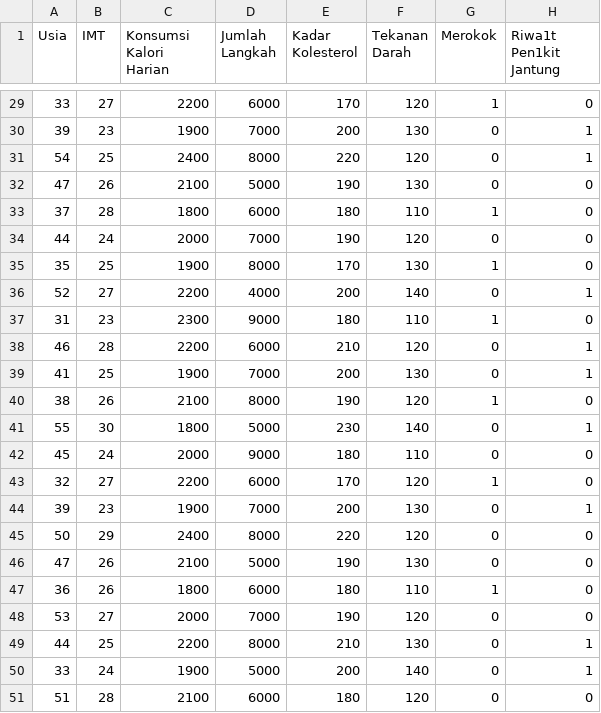
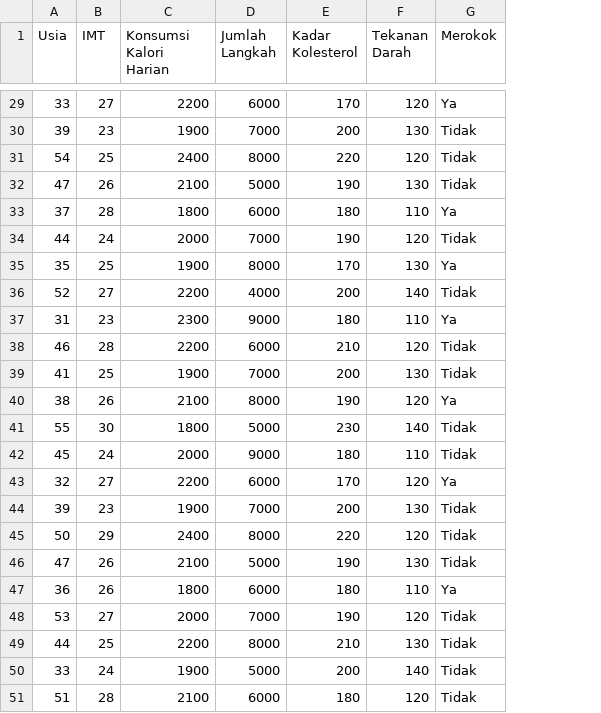
Before and after one commit to Rheyhan/DataExploration, a CSV file: UAS/Nomor2piton.csv, drawn as a sheet; only a part is shown, gaps mark what is left out; the diff covers the shown part only; the diff names each change by its address in the sheet, - before the commit and + after, or states it on an @@ line.

```diff
--- a/UAS/Nomor2piton.csv
+++ b/UAS/Nomor2piton.csv
-column H (Riwa1t Pen1kit Jantung), rows 29-51: 0 | 1 | 1 | 0 | 0 | 0 | 0 | 1 | 0 | 1 | 1 | 0 | 1 | 0 | 0 | 1 | 0 | 0 | 0 | 0 | 1 | 1 | 0
-G29 (Merokok): 1
+G29 (Merokok): Ya
-G30:G32 (Merokok): 0
+G30:G32 (Merokok): Tidak
-G33 (Merokok): 1
+G33 (Merokok): Ya
-G34 (Merokok): 0
+G34 (Merokok): Tidak
-G35 (Merokok): 1
+G35 (Merokok): Ya
-G36 (Merokok): 0
+G36 (Merokok): Tidak
-G37 (Merokok): 1
+G37 (Merokok): Ya
-G38:G39 (Merokok): 0
+G38:G39 (Merokok): Tidak
-G40 (Merokok): 1
+G40 (Merokok): Ya
-G41:G42 (Merokok): 0
+G41:G42 (Merokok): Tidak
-G43 (Merokok): 1
+G43 (Merokok): Ya
-G44:G46 (Merokok): 0
+G44:G46 (Merokok): Tidak
-G47 (Merokok): 1
+G47 (Merokok): Ya
-G48:G51 (Merokok): 0
+G48:G51 (Merokok): Tidak
```
Also changed, not shown: 27 edited cells elsewhere in this file.
